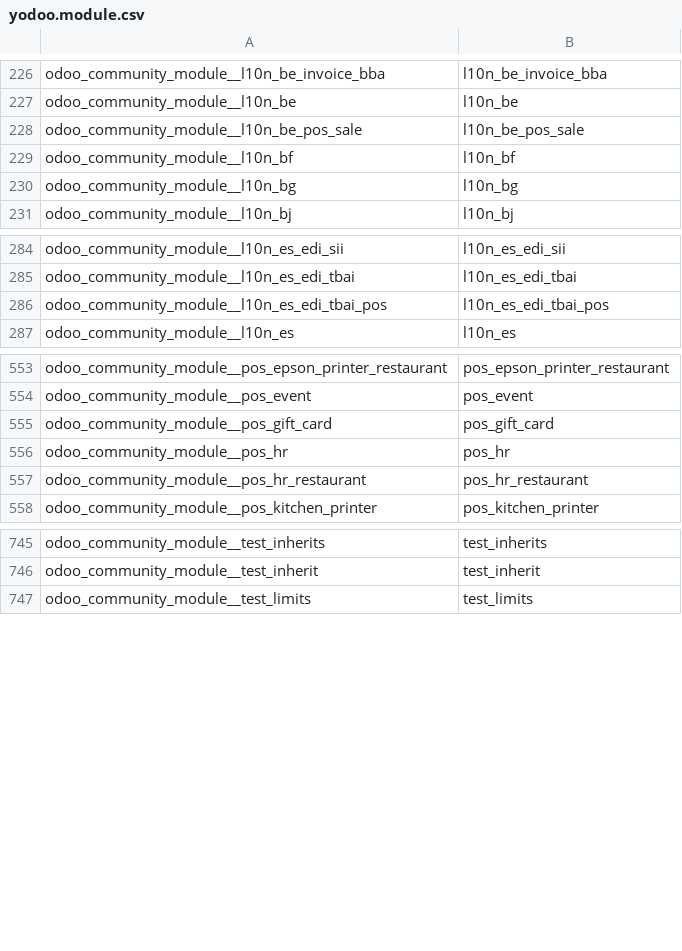
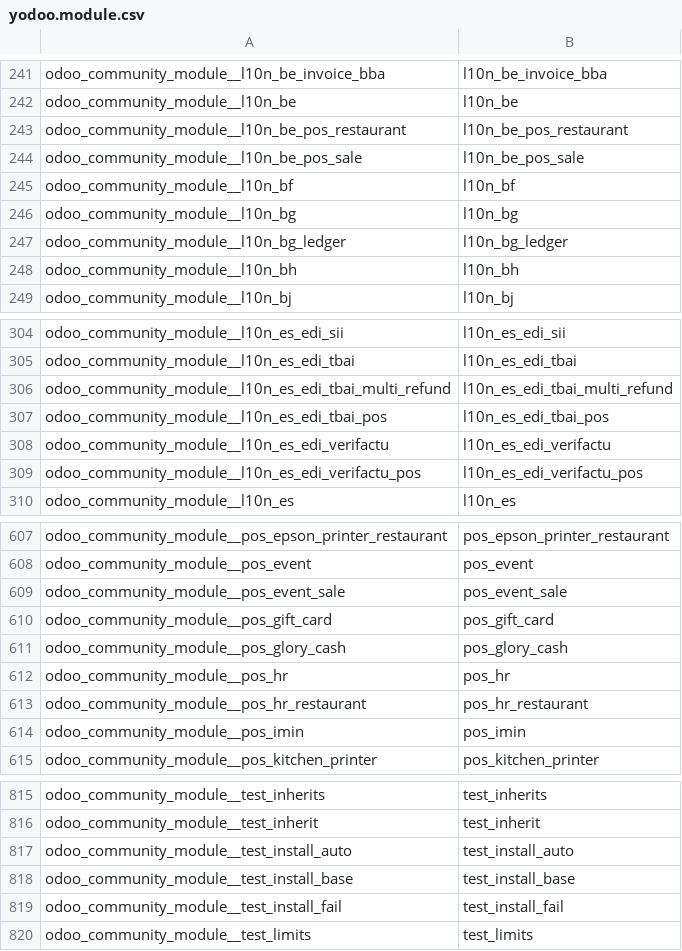
Before and after one commit to crnd-inc/yodoo-apps-database, a CSV file: yodoo_apps_database/data/yodoo.module.csv, drawn as a sheet; only a part is shown, gaps mark what is left out; the diff covers the shown part only; the diff names each change by its address in the sheet, - before the commit and + after, or states it on an @@ line.

Commit message:
Update modules list

```diff
--- a/yodoo_apps_database/data/yodoo.module.csv
+++ b/yodoo_apps_database/data/yodoo.module.csv
+row 243: odoo_community_module__l10n_be_pos_restaurant | l10n_be_pos_restaurant
+row 247: odoo_community_module__l10n_bg_ledger | l10n_bg_ledger
+row 248: odoo_community_module__l10n_bh | l10n_bh
+row 306: odoo_community_module__l10n_es_edi_tbai_multi_refund | l10n_es_edi_tbai_multi_refund
+row 308: odoo_community_module__l10n_es_edi_verifactu | l10n_es_edi_verifactu
+row 309: odoo_community_module__l10n_es_edi_verifactu_pos | l10n_es_edi_verifactu_pos
+row 609: odoo_community_module__pos_event_sale | pos_event_sale
+row 611: odoo_community_module__pos_glory_cash | pos_glory_cash
+row 614: odoo_community_module__pos_imin | pos_imin
+row 817: odoo_community_module__test_install_auto | test_install_auto
+row 818: odoo_community_module__test_install_base | test_install_base
+row 819: odoo_community_module__test_install_fail | test_install_fail
```
Also changed, not shown: 68 added rows elsewhere in this file, 1 other file.
